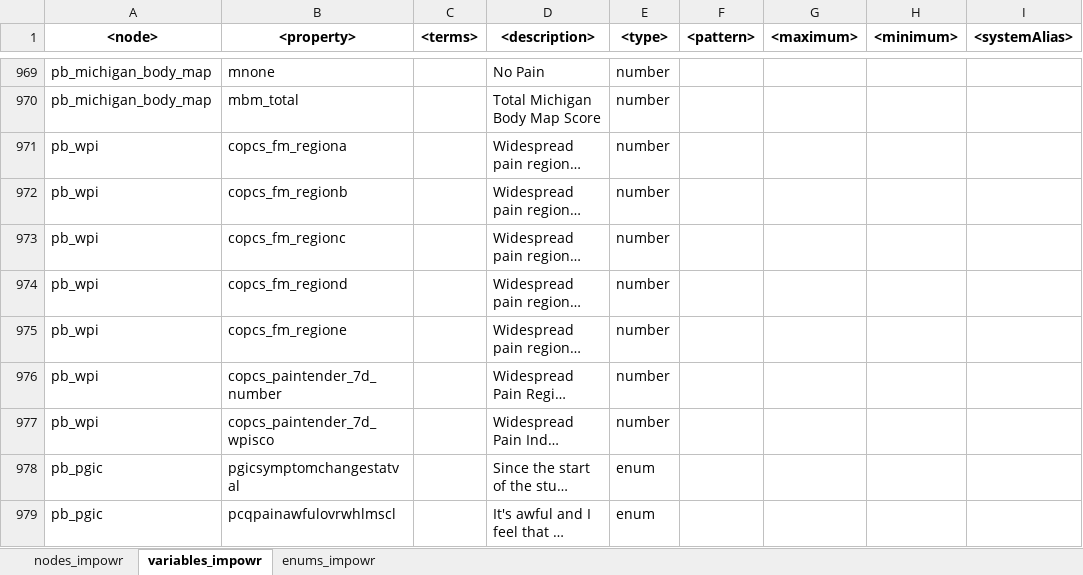
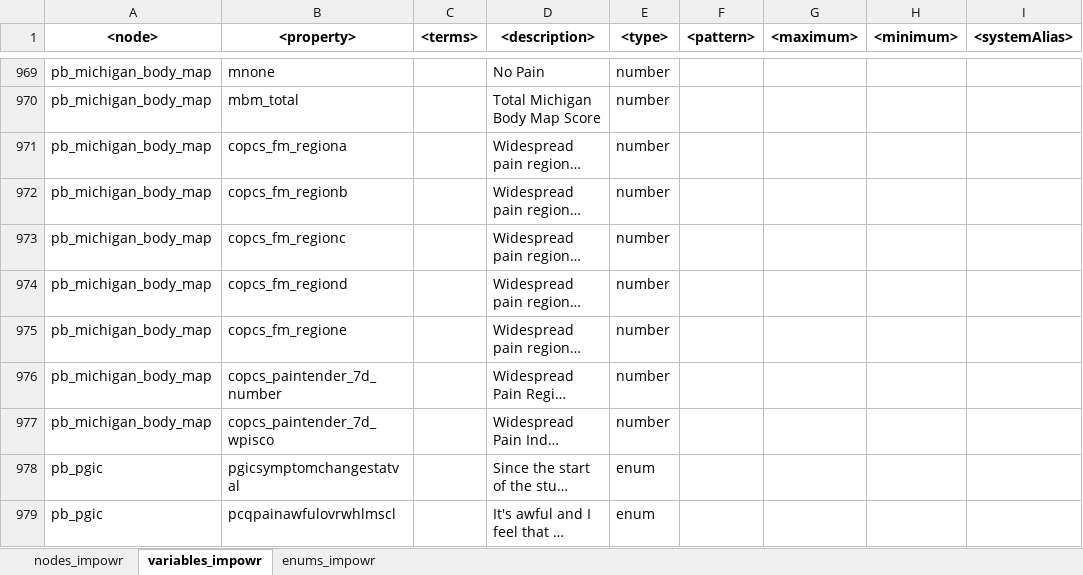
Before and after one commit to uc-cdis/dcfdictionary, an Excel workbook: gdcdictionary/xlsx/nodes_schema_impowr.xlsx, sheet variables_impowr, drawn as a sheet; only a part is shown, gaps mark what is left out; long unchanged cells end in …; values as stored, in another font and other column widths than the file's, no borders; the diff names each change by its address in the sheet, - before the commit and + after, or states it on an @@ line.

Commit message:
Update nodes_schema_impowr.xlsx
Updated pb_michigan_body_ map node by merging pb_wpi node into it.

```diff
--- a/gdcdictionary/xlsx/nodes_schema_impowr.xlsx (sheet variables_impowr)
+++ b/gdcdictionary/xlsx/nodes_schema_impowr.xlsx (sheet variables_impowr)
-A971:A977 (<node>): pb_wpi
+A971:A977 (<node>): pb_michigan_body_map
```
Also changed, not shown: sheet nodes_impowr.
